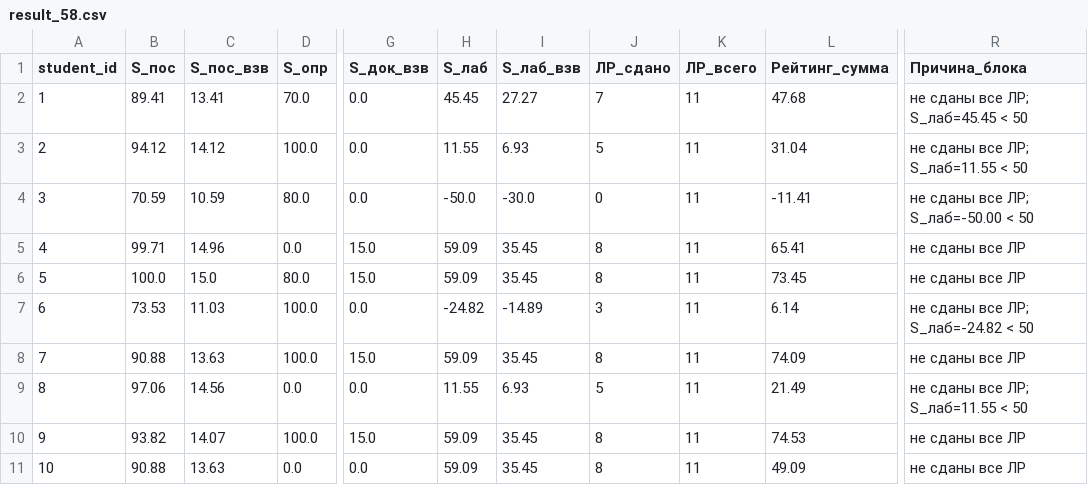
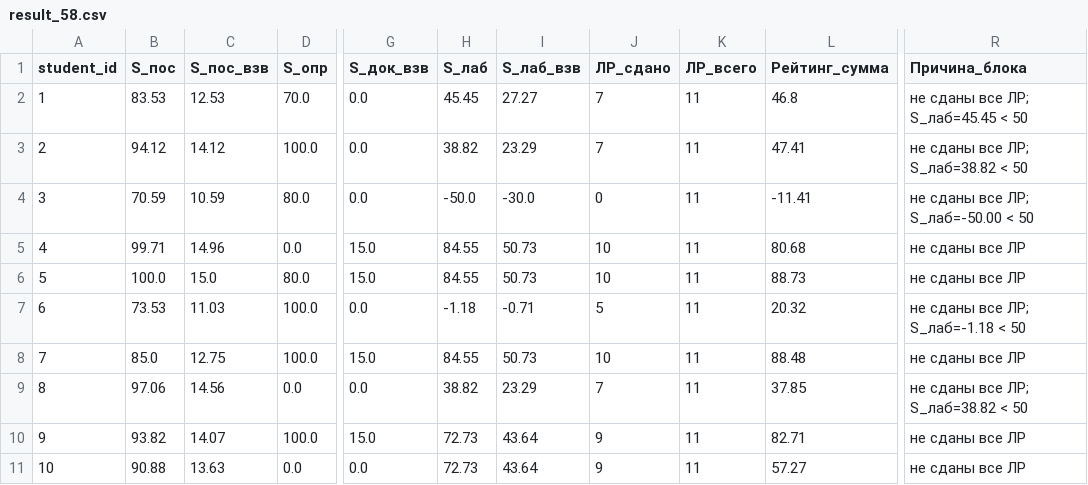
Before and after one commit to askras/mlda2025, a CSV file: brs/result_58.csv, drawn as a sheet; only a part is shown, gaps mark what is left out; the diff names each change by its address in the sheet, - before the commit and + after, or states it on an @@ line.

```diff
--- a/brs/result_58.csv
+++ b/brs/result_58.csv
-B2 (S_пос): 89.41
+B2 (S_пос): 83.53
-C2 (S_пос_взв): 13.41
+C2 (S_пос_взв): 12.53
-L2 (Рейтинг_сумма): 47.68
+L2 (Рейтинг_сумма): 46.8
-H3 (S_лаб): 11.55
+H3 (S_лаб): 38.82
-I3 (S_лаб_взв): 6.93
+I3 (S_лаб_взв): 23.29
-J3 (ЛР_сдано): 5
+J3 (ЛР_сдано): 7
-L3 (Рейтинг_сумма): 31.04
+L3 (Рейтинг_сумма): 47.41
-R3 (Причина_блока): не сданы все ЛР; S_лаб=11.55 < 50
+R3 (Причина_блока): не сданы все ЛР; S_лаб=38.82 < 50
-H5:H6 (S_лаб): 59.09
+H5:H6 (S_лаб): 84.55
-I5:I6 (S_лаб_взв): 35.45
+I5:I6 (S_лаб_взв): 50.73
-J5:J6 (ЛР_сдано): 8
+J5:J6 (ЛР_сдано): 10
-L5 (Рейтинг_сумма): 65.41
+L5 (Рейтинг_сумма): 80.68
-L6 (Рейтинг_сумма): 73.45
+L6 (Рейтинг_сумма): 88.73
-H7 (S_лаб): -24.82
+H7 (S_лаб): -1.18
-I7 (S_лаб_взв): -14.89
+I7 (S_лаб_взв): -0.71
-J7 (ЛР_сдано): 3
+J7 (ЛР_сдано): 5
-L7 (Рейтинг_сумма): 6.14
+L7 (Рейтинг_сумма): 20.32
-R7 (Причина_блока): не сданы все ЛР; S_лаб=-24.82 < 50
+R7 (Причина_блока): не сданы все ЛР; S_лаб=-1.18 < 50
-B8 (S_пос): 90.88
+B8 (S_пос): 85.0
-C8 (S_пос_взв): 13.63
+C8 (S_пос_взв): 12.75
-H8 (S_лаб): 59.09
+H8 (S_лаб): 84.55
-I8 (S_лаб_взв): 35.45
+I8 (S_лаб_взв): 50.73
-J8 (ЛР_сдано): 8
+J8 (ЛР_сдано): 10
-L8 (Рейтинг_сумма): 74.09
+L8 (Рейтинг_сумма): 88.48
-H9 (S_лаб): 11.55
+H9 (S_лаб): 38.82
-I9 (S_лаб_взв): 6.93
+I9 (S_лаб_взв): 23.29
-J9 (ЛР_сдано): 5
+J9 (ЛР_сдано): 7
-L9 (Рейтинг_сумма): 21.49
+L9 (Рейтинг_сумма): 37.85
-R9 (Причина_блока): не сданы все ЛР; S_лаб=11.55 < 50
+R9 (Причина_блока): не сданы все ЛР; S_лаб=38.82 < 50
-H10:H11 (S_лаб): 59.09
+H10:H11 (S_лаб): 72.73
-I10:I11 (S_лаб_взв): 35.45
+I10:I11 (S_лаб_взв): 43.64
-J10:J11 (ЛР_сдано): 8
+J10:J11 (ЛР_сдано): 9
-L10 (Рейтинг_сумма): 74.53
+L10 (Рейтинг_сумма): 82.71
-L11 (Рейтинг_сумма): 49.09
+L11 (Рейтинг_сумма): 57.27
```
Also changed, not shown: brs/result_56.csv, brs/result_57.csv, 3 other files.
